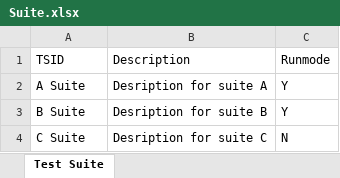
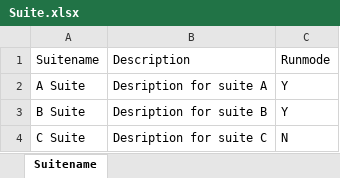
Before and after one commit to rupjit09/Sel_Framework, an Excel workbook: CoreFramework1/src/main/java/com/rupjit/automationqa/data/Suite.xlsx, sheet Suitename, drawn as a sheet; values as stored, in another font and other column widths than the file's, no borders; the diff names each change by its address in the sheet, - before the commit and + after, or states it on an @@ line.

Commit message:
Some more progress in framework

```diff
--- a/CoreFramework1/src/main/java/com/rupjit/automationqa/data/Suite.xlsx (sheet Suitename)
+++ b/CoreFramework1/src/main/java/com/rupjit/automationqa/data/Suite.xlsx (sheet Suitename)
-sheet tab: Test Suite
+sheet tab: Suitename
-A1: TSID
+A1: Suitename
```
Also changed, not shown: CoreFramework1/src/main/java/com/rupjit/automationqa/data/A suite.xlsx, CoreFramework1/src/main/java/com/rupjit/automationqa/data/B suite.xlsx, 7 other files.
